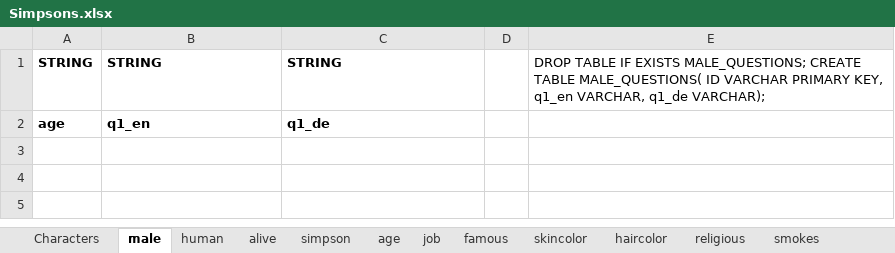
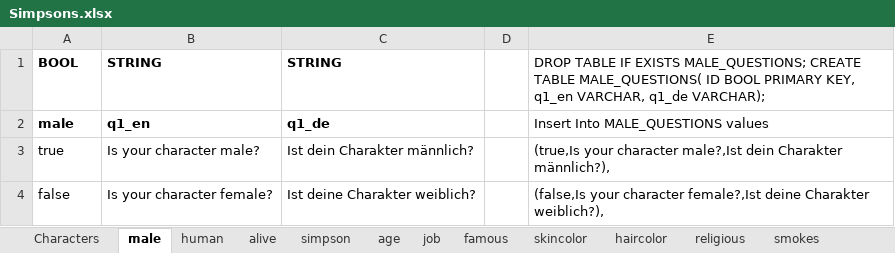
Before and after one commit to nappydevelopment/Nappy-the-ingenious-docs, an Excel workbook: Simpsons.xlsx, sheet male, drawn as a sheet; values as stored, in another font and other column widths than the file's, no borders; the diff names each change by its address in the sheet, - before the commit and + after, or states it on an @@ line.

```diff
--- a/Simpsons.xlsx (sheet male)
+++ b/Simpsons.xlsx (sheet male)
-A1: STRING
+A1: BOOL
-E1: …MALE_QUESTIONS( ID VARCHAR PRIMARY KEY,…
+E1: …MALE_QUESTIONS( ID BOOL PRIMARY KEY,…
-A2: age
+A2: male
-E2: (empty)
+E2: Insert Into MALE_QUESTIONS values
+row 3: true | Is your character male? | Ist dein Charakter männlich? |  | (true,Is your character male?,Ist dein Charakter männlich?),
+row 4: false | Is your character female? | Ist deine Charakter weiblich? |  | (false,Is your character female?,Ist deine Charakter weiblich?),
```
Also changed, not shown: sheet job, sheet human, sheet simpson, sheet alive, sheet famous, sheet homosexual, 11 more sheets, 2 other files.
